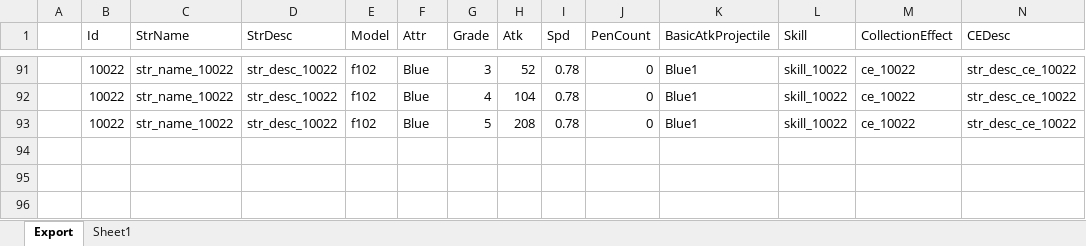
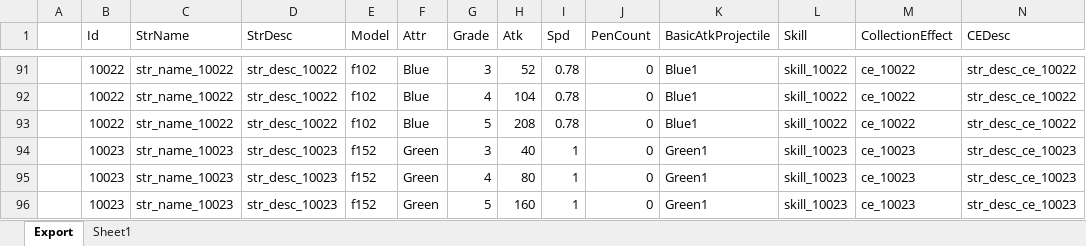
Before and after one commit to BlindBullet/ProjectDF, an Excel workbook: Assets/DataTables~/HeroChart.xlsm, sheet Export, drawn as a sheet; only a part is shown, gaps mark what is left out; values as stored, in another font and other column widths than the file's, no borders; charts and pictures not drawn; rows hold the shown columns only; the diff names each change by its address in the sheet, - before the commit and + after, or states it on an @@ line.

```diff
--- a/Assets/DataTables~/HeroChart.xlsm (sheet Export)
+++ b/Assets/DataTables~/HeroChart.xlsm (sheet Export)
+row 94:  | 10023 | str_name_10023 | str_desc_10023 | f152 | Green | 3 | 40 | 1 | 0 | Green1 | skill_10023 | ce_10023 | str_desc_ce_10023
+row 95:  | 10023 | str_name_10023 | str_desc_10023 | f152 | Green | 4 | 80 | 1 | 0 | Green1 | skill_10023 | ce_10023 | str_desc_ce_10023
+row 96:  | 10023 | str_name_10023 | str_desc_10023 | f152 | Green | 5 | 160 | 1 | 0 | Green1 | skill_10023 | ce_10023 | str_desc_ce_10023
```
Also changed, not shown: charts or pictures, Assets/DataTables~/FxChart.xlsm, Assets/DataTables~/HitresultChart.xlsm, 23 other files.
